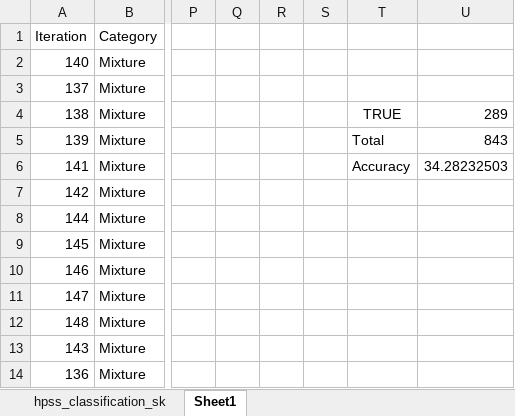
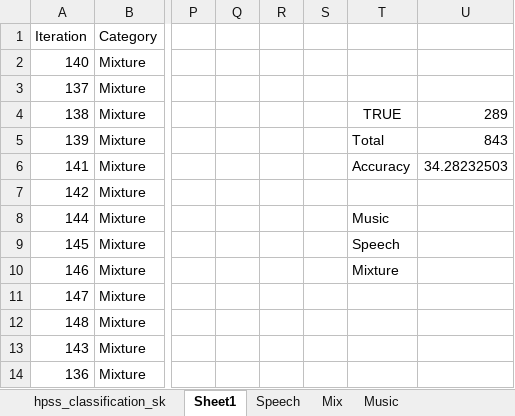
Before and after one commit to parasharharsh16/Clean-vs-Overlapped-Speech-Music-Detection, an Excel workbook: code/hpss_classification_sk.xlsx, sheet Sheet1, drawn as a sheet; only a part is shown, gaps mark what is left out; values as stored, in another font and other column widths than the file's, no borders; the diff names each change by its address in the sheet, - before the commit and + after, or states it on an @@ line.

```diff
--- a/code/hpss_classification_sk.xlsx (sheet Sheet1)
+++ b/code/hpss_classification_sk.xlsx (sheet Sheet1)
+sheet tab: Speech
+sheet tab: Mix
+sheet tab: Music
-T8: (empty)
+T8: Music
-T9: (empty)
+T9: Speech
-T10: (empty)
+T10: Mixture
```
Also changed, not shown: 26 other files.
